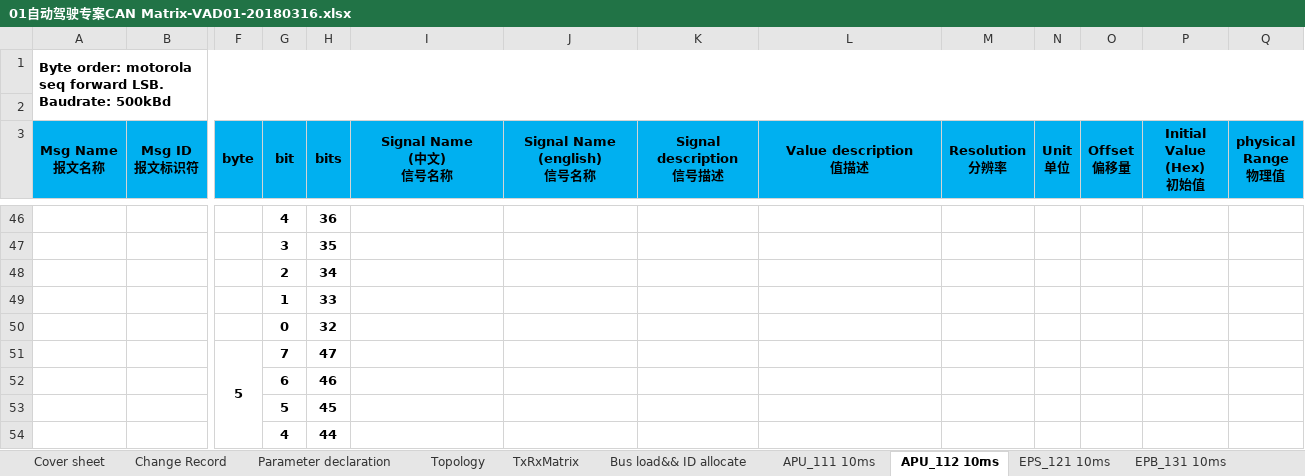
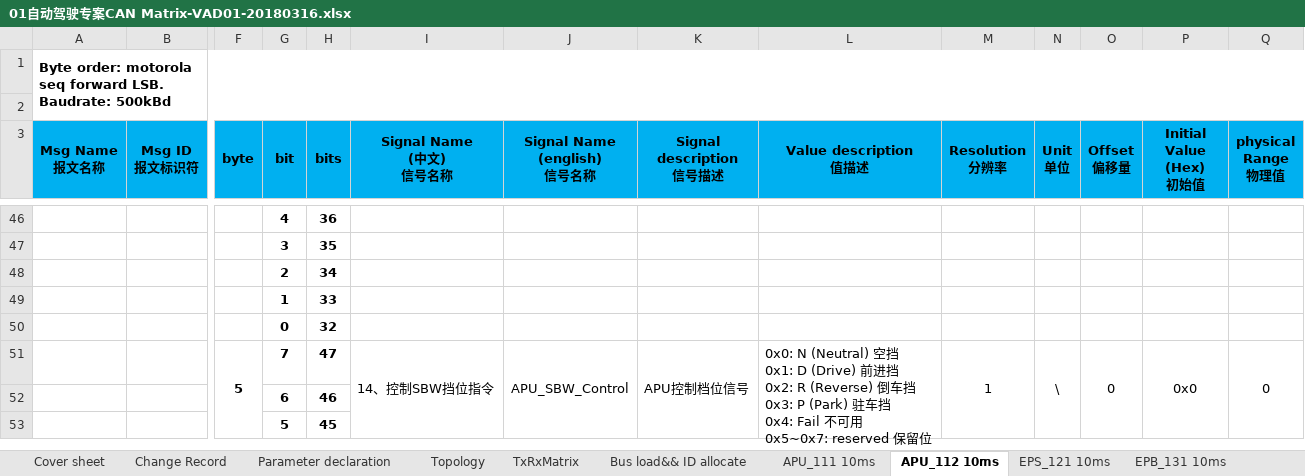
Before and after one commit to guruquan887/VAD01, an Excel workbook: 01需求分析/docs/specs/01自动驾驶专案CAN Matrix-VAD01-20180316.xlsx, sheet APU_112 10ms, drawn as a sheet; only a part is shown, gaps mark what is left out; values as stored, in another font and other column widths than the file's, no borders; removed rows and columns are numbered as before the commit, all else as after; rows hold the shown columns only; ↵ is a line break in a cell; the diff covers the shown part only; the diff names each change by its address in the sheet, - before the commit and + after, or states it on an @@ line.

```diff
--- a/01需求分析/docs/specs/01自动驾驶专案CAN Matrix-VAD01-20180316.xlsx (sheet APU_112 10ms)
+++ b/01需求分析/docs/specs/01自动驾驶专案CAN Matrix-VAD01-20180316.xlsx (sheet APU_112 10ms)
-row 51:  |  | 5 | 7 | 47
+row 51:  |  | 5 | 7 | 47 | 14、控制SBW挡位指令 | APU_SBW_Control | APU控制档位信号 | 0x0: N (Neutral) 空挡 ↵ 0x1: D (Drive) 前进挡 ↵ 0x2: R (Reverse) 倒车挡 ↵ 0x3: P (Park) 驻车挡 ↵ 0x4: Fail 不可用 ↵ 0x5~0x7: reserved 保留位 | 1 | \ | 0 | 0x0 | 0
-row 54:  |  |  | 4 | 44
```
Also changed, not shown: 8 added rows, 7 removed rows and cell formats elsewhere in this sheet, sheet APU_111 10ms, sheet TxRxMatrix, sheet Bus load&& ID allocate, sheet Topology, other sheet tabs, 2 other files.
